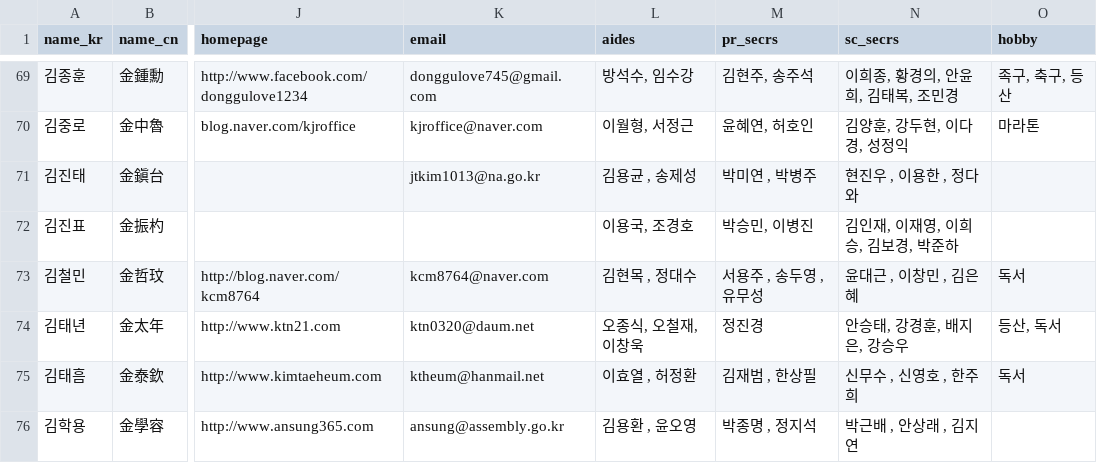
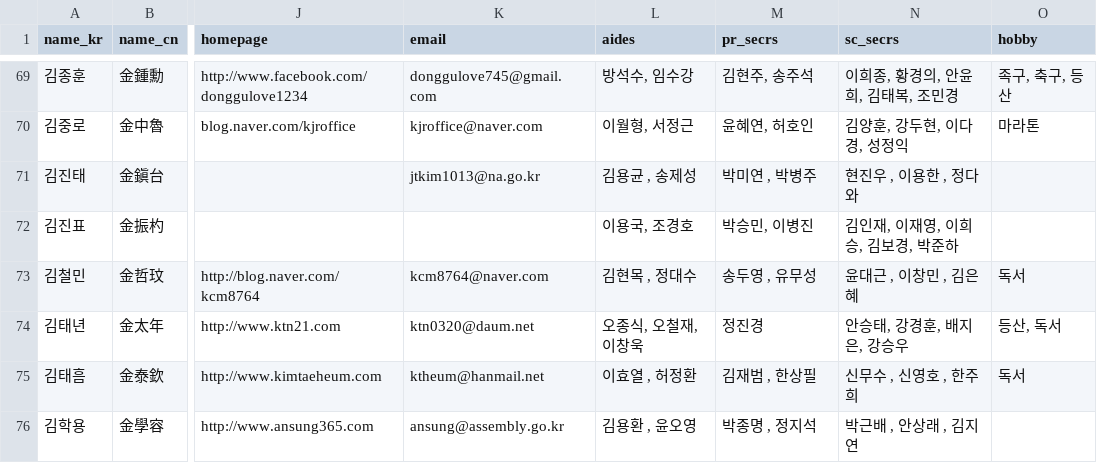
Before and after one commit to teampopong/data-assembly, a CSV file: assembly.csv, drawn as a sheet; only a part is shown, gaps mark what is left out; the diff covers the shown part only; the diff names each change by its address in the sheet, - before the commit and + after, or states it on an @@ line.

```diff
--- a/assembly.csv
+++ b/assembly.csv
-M73 (pr_secrs): 서용주 , 송두영 , 유무성
+M73 (pr_secrs): 송두영 , 유무성
```
Also changed, not shown: 2 edited cells elsewhere in this file, 1 other file.
